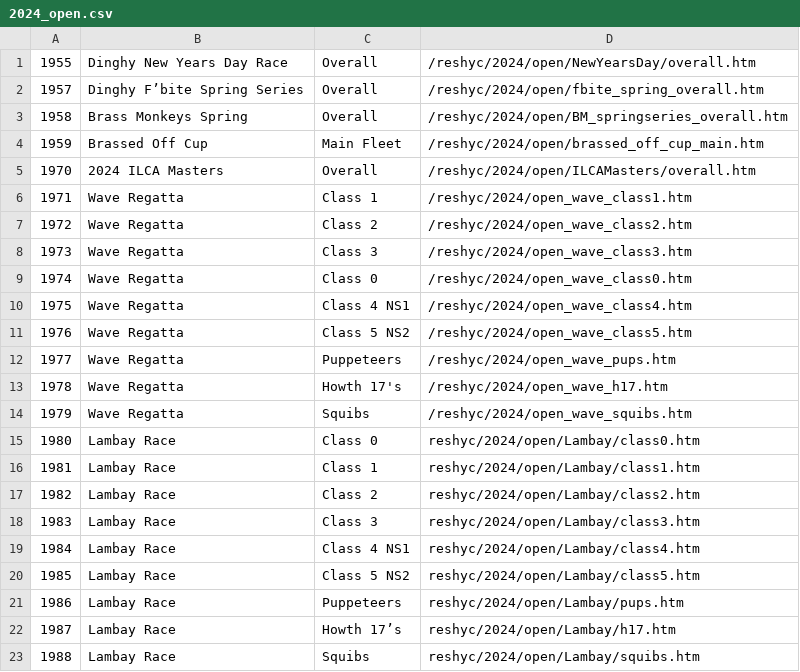
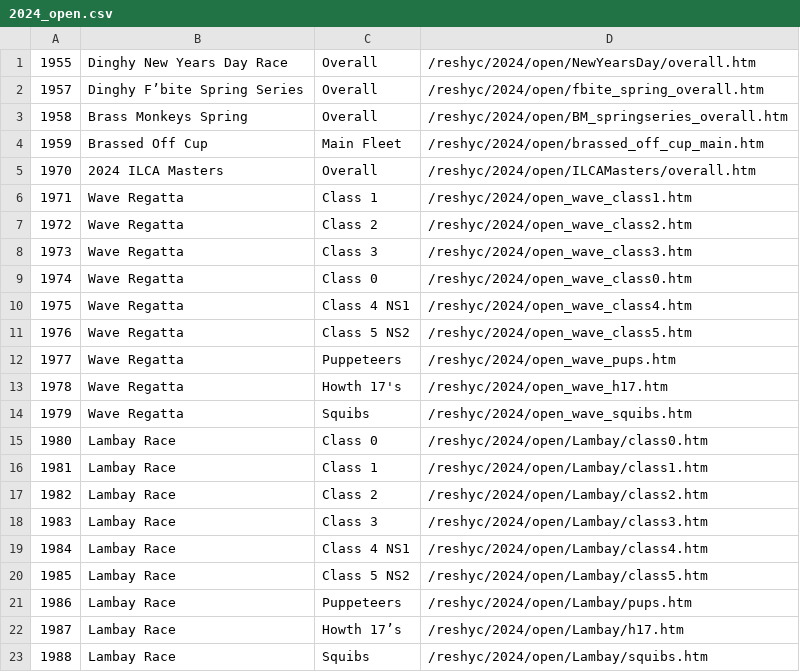
Before and after one commit to markmc/reshyc, a CSV file: backups/admin/2024_open.csv, drawn as a sheet.

```diff
--- a/backups/admin/2024_open.csv
+++ b/backups/admin/2024_open.csv
@@ -14,10 +14,10 @@
 1979,Wave Regatta,Squibs,/reshyc/2024/open_wave_squibs.htm
-1980,Lambay Race,Class 0,reshyc/2024/open/Lambay/class0.htm
-1981,Lambay Race,Class 1,reshyc/2024/open/Lambay/class1.htm
-1982,Lambay Race,Class 2,reshyc/2024/open/Lambay/class2.htm
-1983,Lambay Race,Class 3,reshyc/2024/open/Lambay/class3.htm
-1984,Lambay Race,Class 4 NS1,reshyc/2024/open/Lambay/class4.htm
-1985,Lambay Race,Class 5 NS2,reshyc/2024/open/Lambay/class5.htm
-1986,Lambay Race,Puppeteers,reshyc/2024/open/Lambay/pups.htm
-1987,Lambay Race,Howth 17’s,reshyc/2024/open/Lambay/h17.htm
-1988,Lambay Race,Squibs,reshyc/2024/open/Lambay/squibs.htm
+1980,Lambay Race,Class 0,/reshyc/2024/open/Lambay/class0.htm
+1981,Lambay Race,Class 1,/reshyc/2024/open/Lambay/class1.htm
+1982,Lambay Race,Class 2,/reshyc/2024/open/Lambay/class2.htm
+1983,Lambay Race,Class 3,/reshyc/2024/open/Lambay/class3.htm
+1984,Lambay Race,Class 4 NS1,/reshyc/2024/open/Lambay/class4.htm
+1985,Lambay Race,Class 5 NS2,/reshyc/2024/open/Lambay/class5.htm
+1986,Lambay Race,Puppeteers,/reshyc/2024/open/Lambay/pups.htm
+1987,Lambay Race,Howth 17’s,/reshyc/2024/open/Lambay/h17.htm
+1988,Lambay Race,Squibs,/reshyc/2024/open/Lambay/squibs.htm
```
